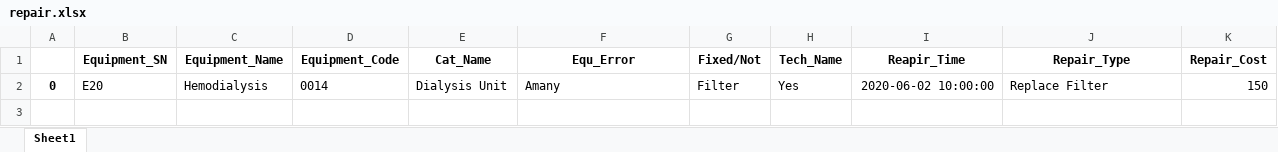
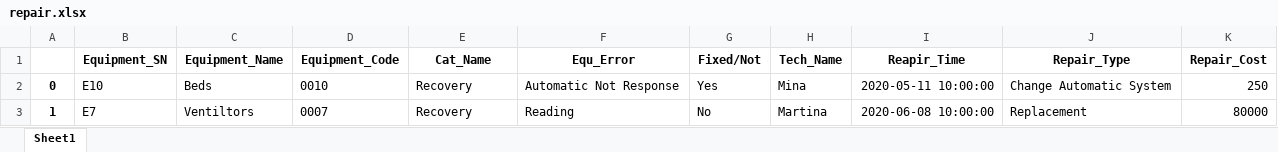
Before and after one commit to mostafa20223/Clinical_Project, an Excel workbook: Reports/Repair/repair.xlsx, sheet Sheet1, drawn as a sheet; values as stored, in another font and other column widths than the file's, no borders; removed rows and columns are numbered as before the commit, all else as after; the diff names each change by its address in the sheet, - before the commit and + after, or states it on an @@ line.

```diff
--- a/Reports/Repair/repair.xlsx (sheet Sheet1)
+++ b/Reports/Repair/repair.xlsx (sheet Sheet1)
-row 2: 0 | E20 | Hemodialysis | 0014 | Dialysis Unit | Amany | Filter | Yes | 2020-06-02 10:00:00 | Replace Filter | 150
+row 2: 0 | E10 | Beds | 0010 | Recovery | Automatic Not Response | Yes | Mina | 2020-05-11 10:00:00 | Change Automatic System | 250
+row 3: 1 | E7 | Ventiltors | 0007 | Recovery | Reading | No | Martina | 2020-06-08 10:00:00 | Replacement | 80000
```
Also changed, not shown: Reports/Installation/installation.xlsx, Reports/PPM/ppm.xlsx, 7 other files.
